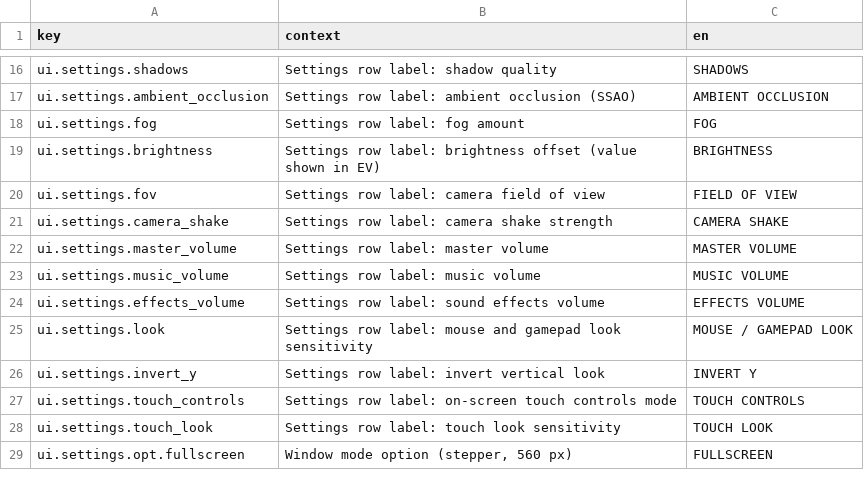
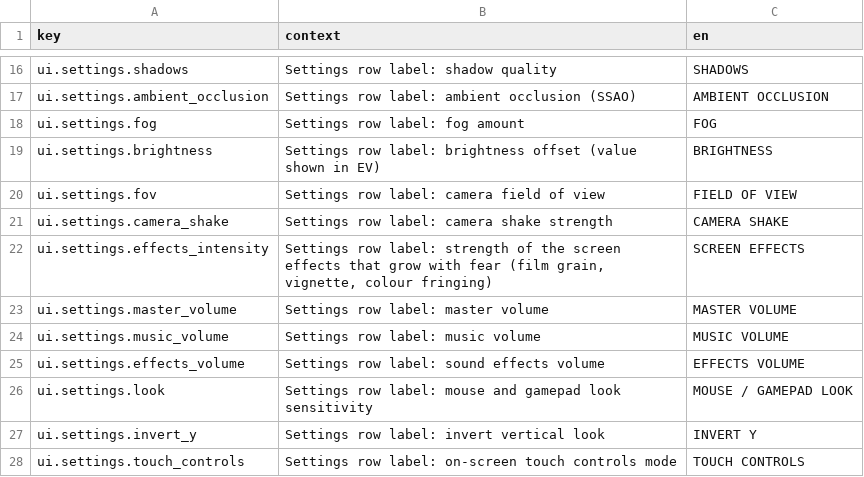
Before and after one commit to adrigfh1988/keep_it_lit, a CSV file: Assets/Localization/Source/UI.csv, drawn as a sheet; only a part is shown, gaps mark what is left out; the shorter side is filled out with more unchanged rows.

```diff
--- a/Assets/Localization/Source/UI.csv
+++ b/Assets/Localization/Source/UI.csv
@@ -21,2 +21,3 @@ ui.settings.fov,Settings row label: camera field of view,FIELD OF VIEW
 ui.settings.camera_shake,Settings row label: camera shake strength,CAMERA SHAKE
+ui.settings.effects_intensity,"Settings row label: strength of the screen effects that grow with fear (film grain, vignette, colour fringing)",SCREEN EFFECTS
 ui.settings.master_volume,Settings row label: master volume,MASTER VOLUME
```
Also changed, not shown: Assets/Localization/Source/UI.de.csv, Assets/Localization/Source/UI.es.csv, 48 other files.
